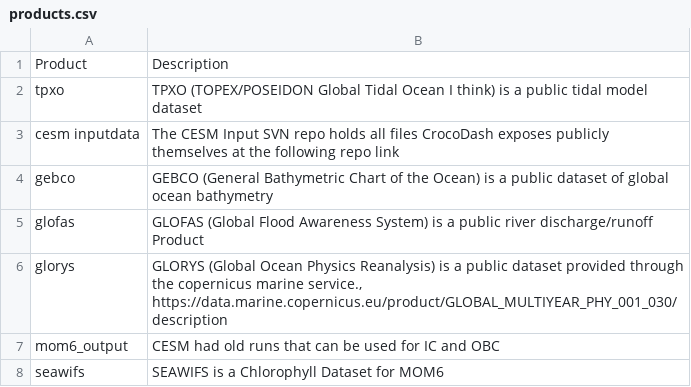
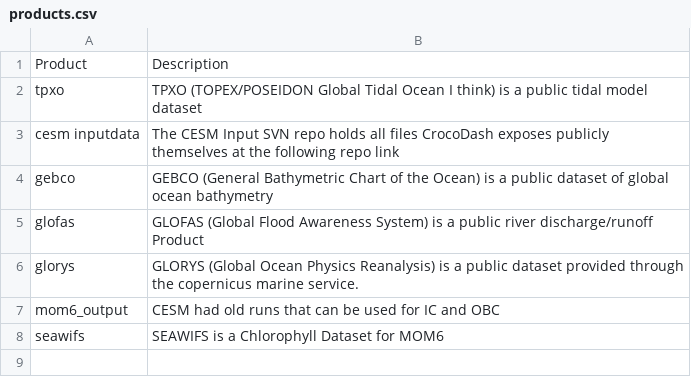
Before and after one commit to CROCODILE-CESM/CrocoDash, a CSV file: docs/source/raw_data_access/products.csv, drawn as a sheet.

```diff
--- a/docs/source/raw_data_access/products.csv
+++ b/docs/source/raw_data_access/products.csv
@@ -5,3 +5,3 @@ gebco,GEBCO (General Bathymetric Chart of the Ocean) is a public dataset of glob
 glofas,	GLOFAS (Global Flood Awareness System) is a public river discharge/runoff Product
-glorys,"GLORYS (Global Ocean Physics Reanalysis) is a public dataset provided through the copernicus marine service., https://data.marine.copernicus.eu/product/GLOBAL_MULTIYEAR_PHY_001_030/description"
+glorys,GLORYS (Global Ocean Physics Reanalysis) is a public dataset provided through the copernicus marine service.
 mom6_output,CESM had old runs that can be used for IC and OBC
```
Also changed, not shown: 12 other files.
